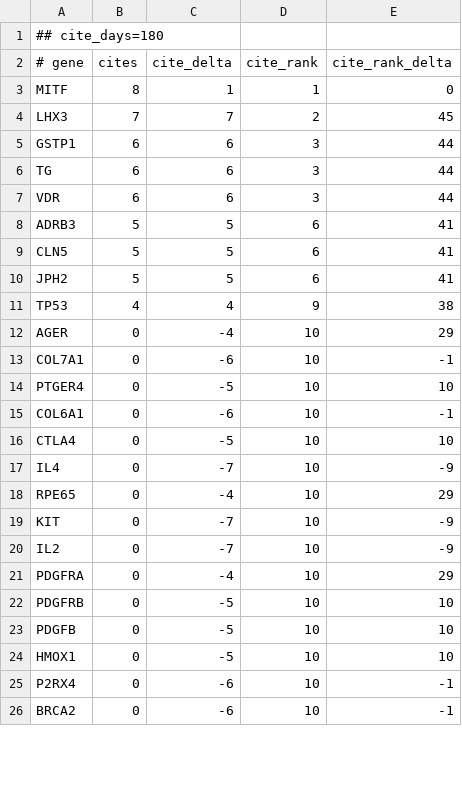
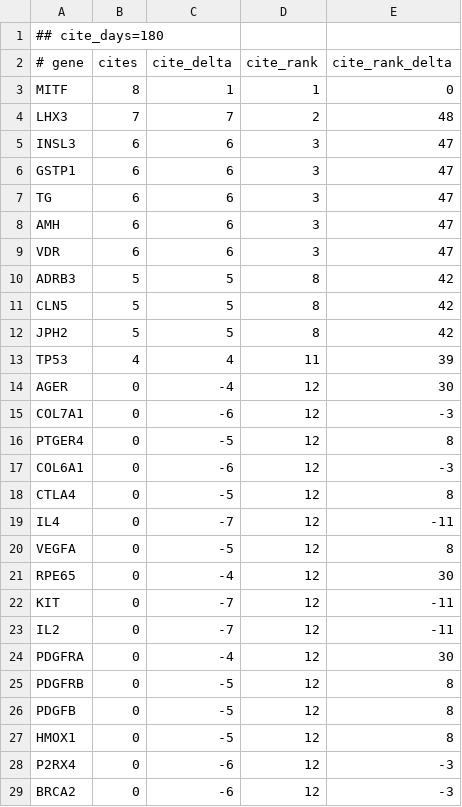
Before and after one commit to broadinstitute/gene-hints, a TSV file: data/canis-lupus-familiaris-pubmed-citations.tsv, drawn as a sheet; only a part is shown; the diff covers the shown part only.

```diff
--- a/data/canis-lupus-familiaris-pubmed-citations.tsv
+++ b/data/canis-lupus-familiaris-pubmed-citations.tsv
@@ -3,24 +3,27 @@
 MITF	8	1	1	0
-LHX3	7	7	2	45
-GSTP1	6	6	3	44
-TG	6	6	3	44
-VDR	6	6	3	44
-ADRB3	5	5	6	41
-CLN5	5	5	6	41
-JPH2	5	5	6	41
-TP53	4	4	9	38
-AGER	0	-4	10	29
-COL7A1	0	-6	10	-1
-PTGER4	0	-5	10	10
-COL6A1	0	-6	10	-1
-CTLA4	0	-5	10	10
-IL4	0	-7	10	-9
-RPE65	0	-4	10	29
-KIT	0	-7	10	-9
-IL2	0	-7	10	-9
-PDGFRA	0	-4	10	29
-PDGFRB	0	-5	10	10
-PDGFB	0	-5	10	10
-HMOX1	0	-5	10	10
-P2RX4	0	-6	10	-1
-BRCA2	0	-6	10	-1
+LHX3	7	7	2	48
+INSL3	6	6	3	47
+GSTP1	6	6	3	47
+TG	6	6	3	47
+AMH	6	6	3	47
+VDR	6	6	3	47
+ADRB3	5	5	8	42
+CLN5	5	5	8	42
+JPH2	5	5	8	42
+TP53	4	4	11	39
+AGER	0	-4	12	30
+COL7A1	0	-6	12	-3
+PTGER4	0	-5	12	8
+COL6A1	0	-6	12	-3
+CTLA4	0	-5	12	8
+IL4	0	-7	12	-11
+VEGFA	0	-5	12	8
+RPE65	0	-4	12	30
+KIT	0	-7	12	-11
+IL2	0	-7	12	-11
+PDGFRA	0	-4	12	30
+PDGFRB	0	-5	12	8
+PDGFB	0	-5	12	8
+HMOX1	0	-5	12	8
+P2RX4	0	-6	12	-3
+BRCA2	0	-6	12	-3
```
Also changed, not shown: 2 added rows and 60 edited cells elsewhere in this file, data/mus-musculus-pubmed-citations.tsv, data/rattus-norvegicus-pubmed-citations.tsv, 1 other file.
